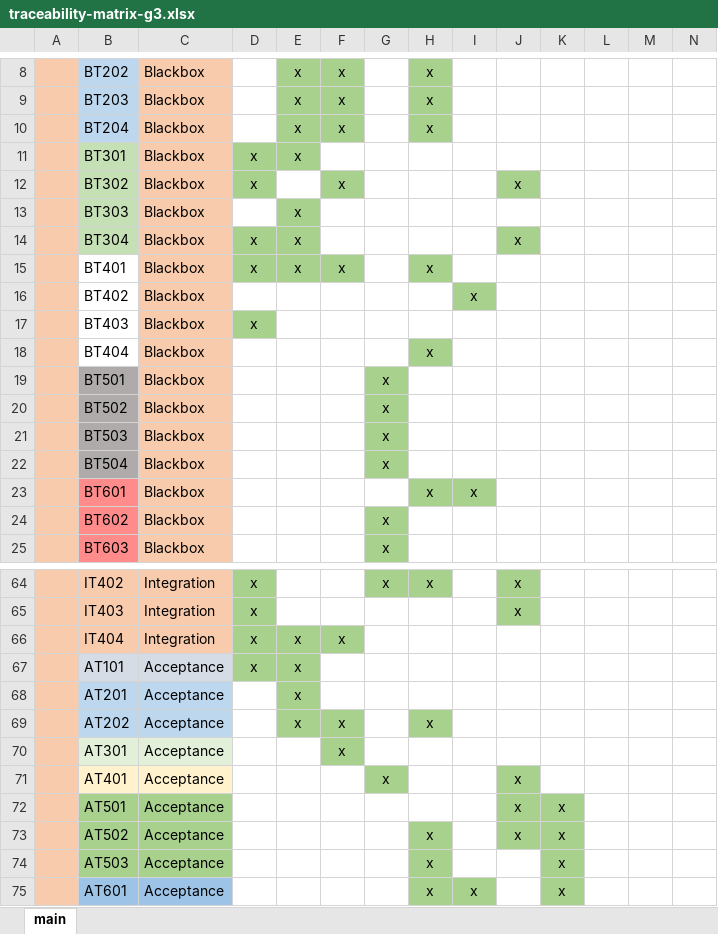
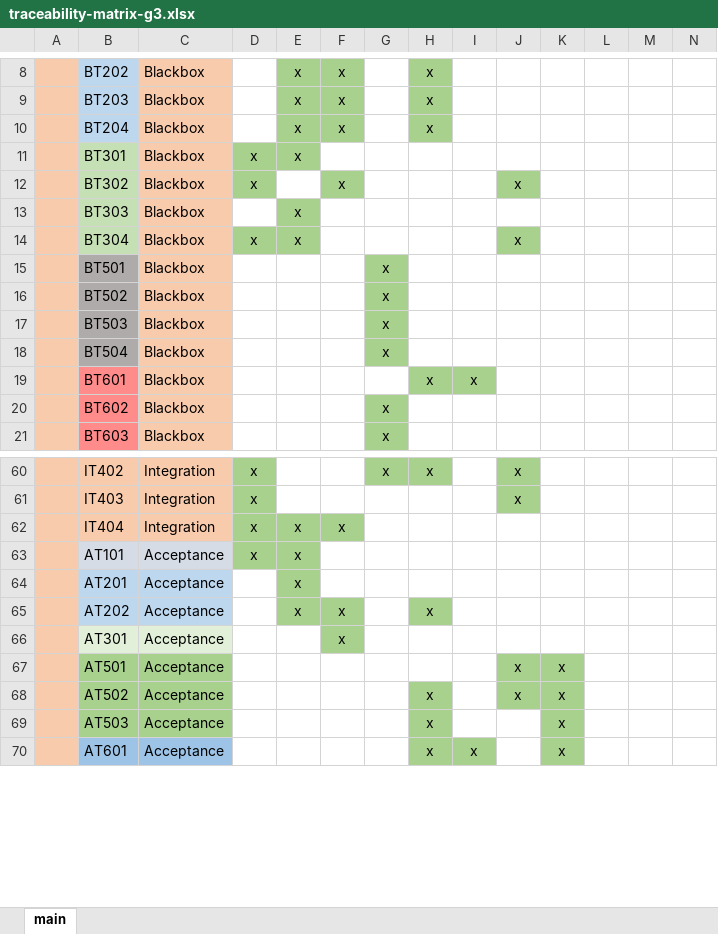
Before and after one commit to bmar1/Truck-Optimization, an Excel workbook: Documents/Testing/TestDocuments/traceability-matrix-g3.xlsx, sheet main, drawn as a sheet; only a part is shown, gaps mark what is left out; values as stored, in another font and other column widths than the file's, no borders; rows hold the shown columns only; the diff names each change by its address in the sheet, - before the commit and + after, or states it on an @@ line.

Commit message:
Debugged some tests

```diff
--- a/Documents/Testing/TestDocuments/traceability-matrix-g3.xlsx (sheet main)
+++ b/Documents/Testing/TestDocuments/traceability-matrix-g3.xlsx (sheet main)
-row 15:  | BT401 | Blackbox | x | x | x |  | x
-row 16:  | BT402 | Blackbox |  |  |  |  |  | x
-row 17:  | BT403 | Blackbox | x
-row 18:  | BT404 | Blackbox |  |  |  |  | x
-row 71:  | AT401 | Acceptance |  |  |  | x |  |  | x
```
Also changed, not shown: Documents/Testing/TestDocuments/integration-test-cases-g3.xlsx, 1 other file.
